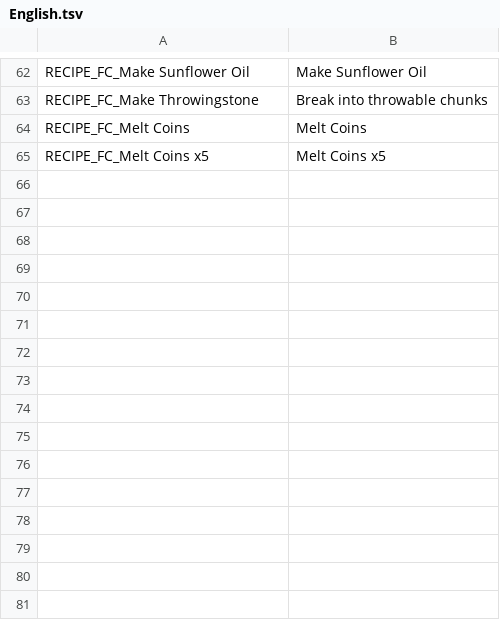
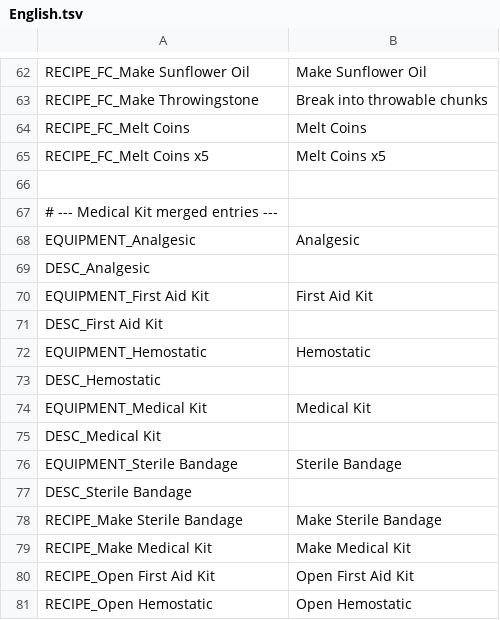
Before and after one commit to maxaug999/survivalist-extension-mod, a TSV file: English.tsv, drawn as a sheet; only a part is shown, gaps mark what is left out.

Commit message:
Added Medical Kit equipment, icons, recipes, and localizations

```diff
--- a/English.tsv
+++ b/English.tsv
@@ -65 +65,17 @@ RECIPE_FC_Melt Coins	Melt Coins
 RECIPE_FC_Melt Coins x5	Melt Coins x5
+
+# --- Medical Kit merged entries ---
+EQUIPMENT_Analgesic	Analgesic
+DESC_Analgesic	
+EQUIPMENT_First Aid Kit	First Aid Kit
+DESC_First Aid Kit	
+EQUIPMENT_Hemostatic	Hemostatic
+DESC_Hemostatic	
+EQUIPMENT_Medical Kit	Medical Kit
+DESC_Medical Kit	
+EQUIPMENT_Sterile Bandage	Sterile Bandage
+DESC_Sterile Bandage	
+RECIPE_Make Sterile Bandage	Make Sterile Bandage
+RECIPE_Make Medical Kit	Make Medical Kit
+RECIPE_Open First Aid Kit	Open First Aid Kit
+RECIPE_Open Hemostatic	Open Hemostatic
```
Also changed, not shown: 11 other files.
